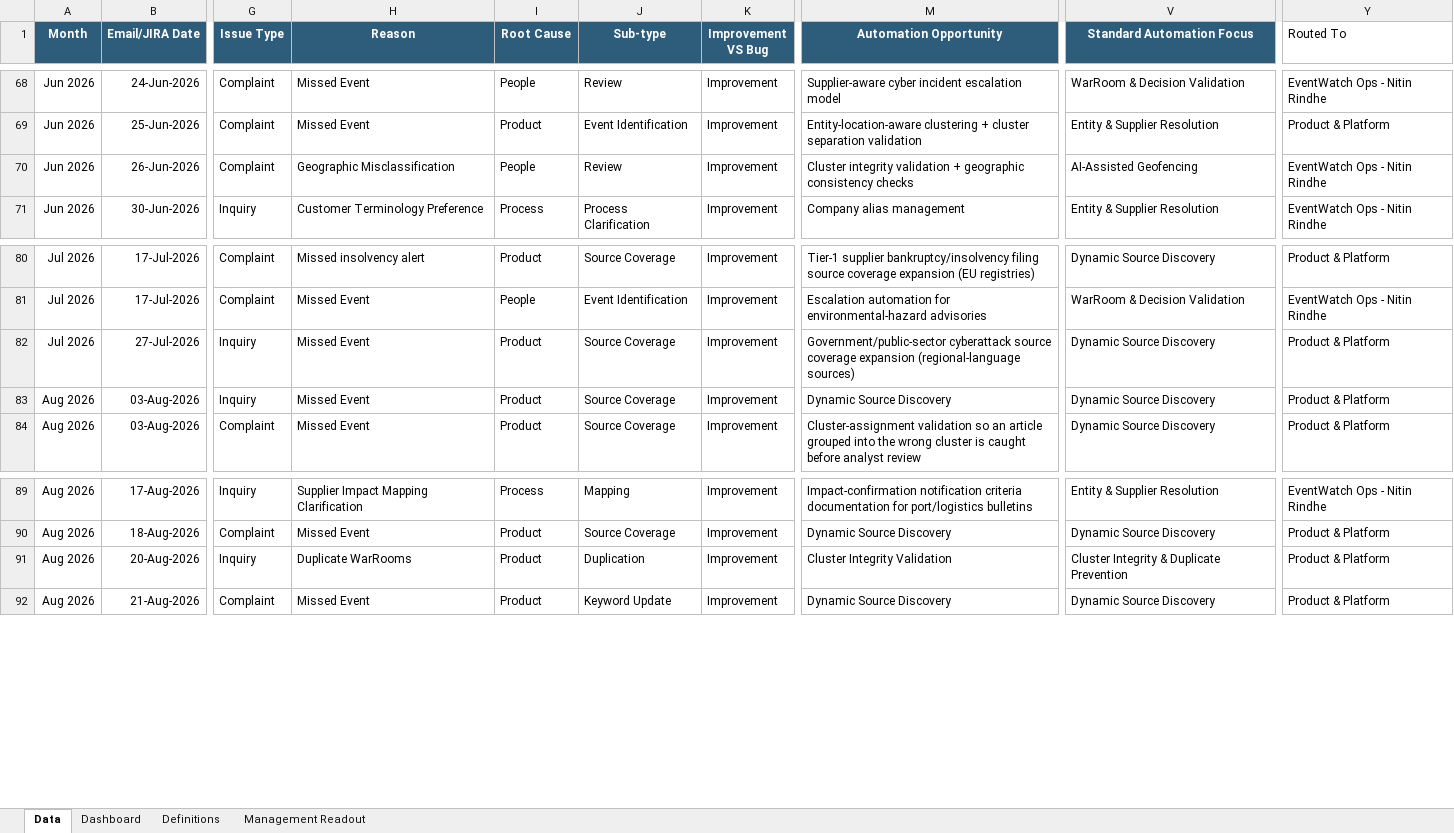
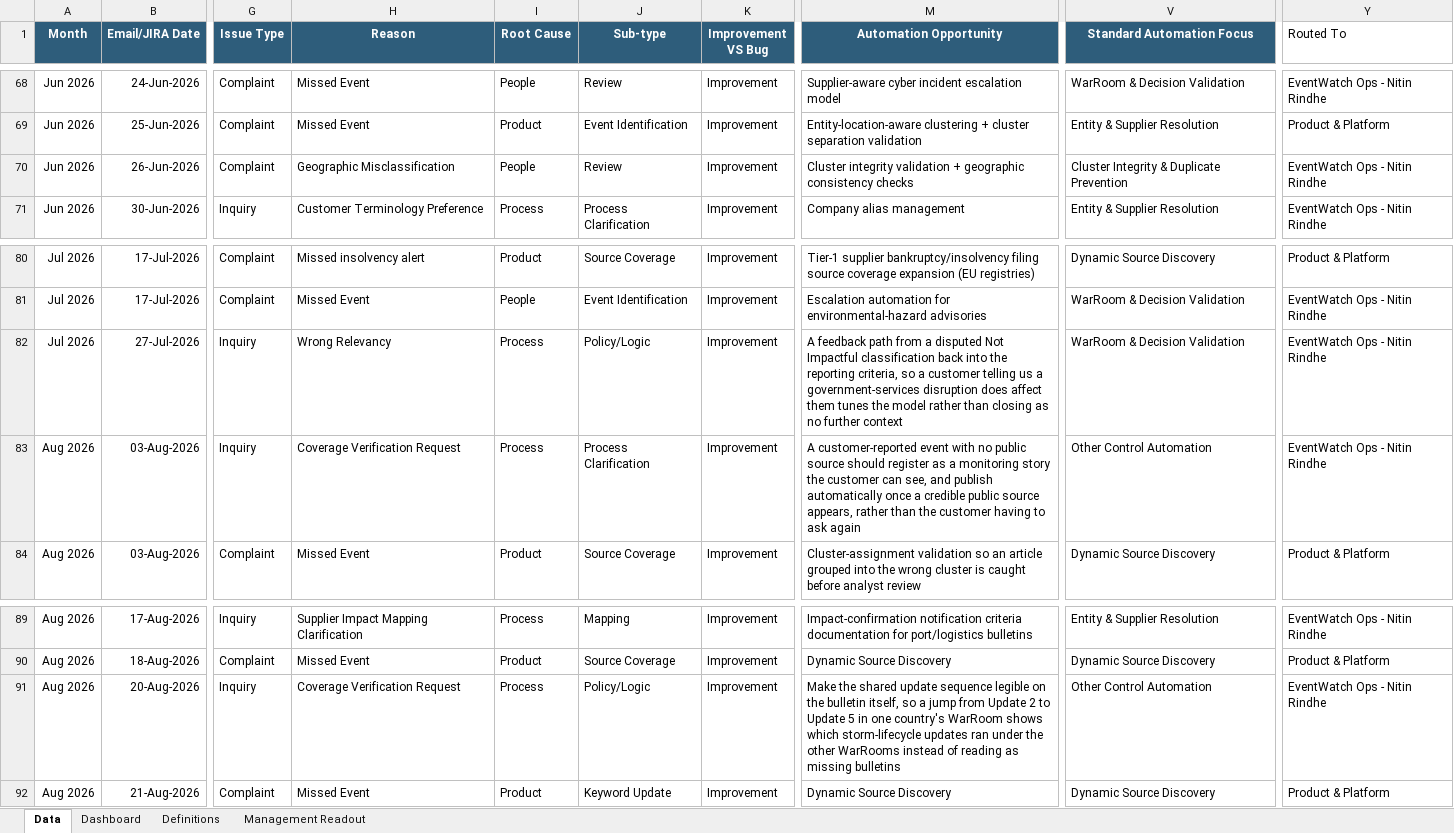
Before and after one commit to sangrambarger/EventWatch_Customer_Complaints, an Excel workbook: EventWatch_Customer_Complaints_2026.xlsx, sheet Data, drawn as a sheet; only a part is shown, gaps mark what is left out; values as stored, in another font and other column widths than the file's, no borders; conditional formats and table styles not drawn; the diff names each change by its address in the sheet, - before the commit and + after, or states it on an @@ line.

```diff
--- a/EventWatch_Customer_Complaints_2026.xlsx (sheet Data)
+++ b/EventWatch_Customer_Complaints_2026.xlsx (sheet Data)
-V70 (Standard Automation Focus): AI-Assisted Geofencing
+V70 (Standard Automation Focus): Cluster Integrity & Duplicate Prevention
-H82 (Reason): Missed Event
+H82 (Reason): Wrong Relevancy
-I82:I83 (Root Cause): Product
+I82:I83 (Root Cause): Process
-J82 (Sub-type): Source Coverage
+J82 (Sub-type): Policy/Logic
-M82 (Automation Opportunity): Government/public-sector cyberattack source coverage expansion (regional-language sources)
+M82 (Automation Opportunity): A feedback path from a disputed Not Impactful classification back into the reporting criteria, so a customer telling us a government-services disruption does affect them tunes the model rather than closing as no further context
-V82 (Standard Automation Focus): Dynamic Source Discovery
+V82 (Standard Automation Focus): WarRoom & Decision Validation
-Y82:Y83 (Routed To): Product & Platform
+Y82:Y83 (Routed To): EventWatch Ops - Nitin Rindhe
-H83 (Reason): Missed Event
+H83 (Reason): Coverage Verification Request
-J83 (Sub-type): Source Coverage
+J83 (Sub-type): Process Clarification
-M83 (Automation Opportunity): Dynamic Source Discovery
+M83 (Automation Opportunity): A customer-reported event with no public source should register as a monitoring story the customer can see, and publish automatically once a credible public source appears, rather than the customer having to ask again
-V83 (Standard Automation Focus): Dynamic Source Discovery
+V83 (Standard Automation Focus): Other Control Automation
-H91 (Reason): Duplicate WarRooms
+H91 (Reason): Coverage Verification Request
-I91 (Root Cause): Product
+I91 (Root Cause): Process
-J91 (Sub-type): Duplication
+J91 (Sub-type): Policy/Logic
-M91 (Automation Opportunity): Cluster Integrity Validation
+M91 (Automation Opportunity): Make the shared update sequence legible on the bulletin itself, so a jump from Update 2 to Update 5 in one country's WarRoom shows which storm-lifecycle updates ran under the other WarRooms instead of reading as missing bulletins
-V91 (Standard Automation Focus): Cluster Integrity & Duplicate Prevention
+V91 (Standard Automation Focus): Other Control Automation
-Y91 (Routed To): Product & Platform
+Y91 (Routed To): EventWatch Ops - Nitin Rindhe
```
Also changed, not shown: charts or pictures, 4 other files.
